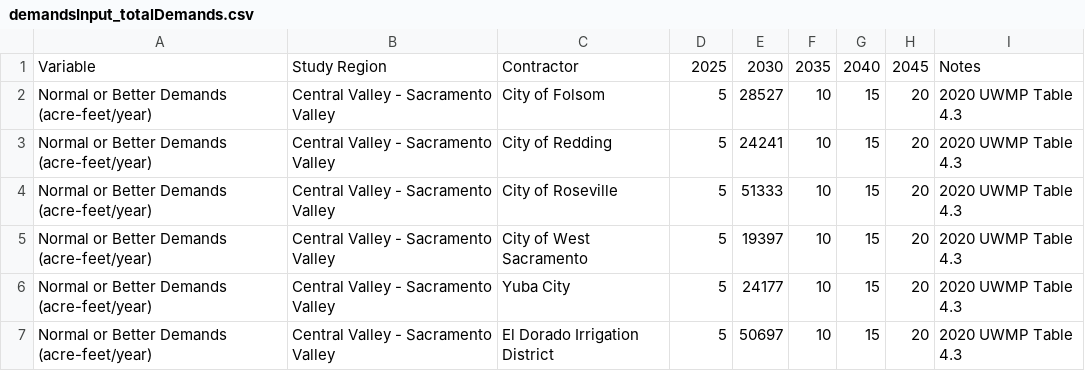
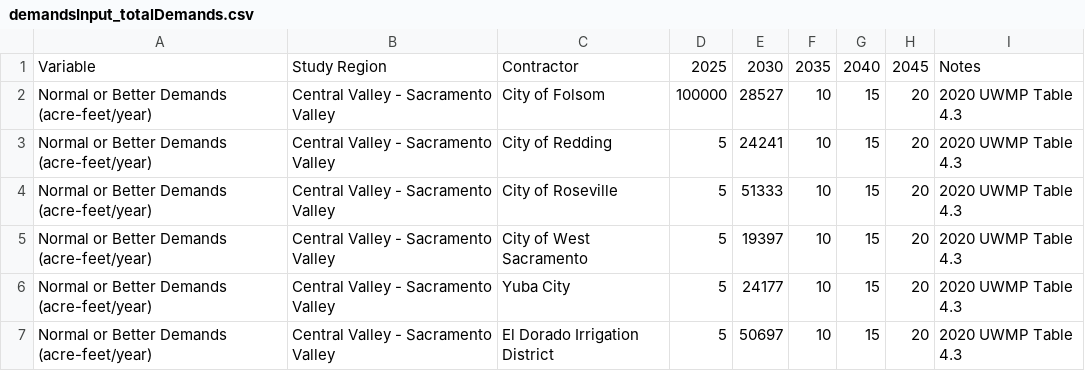
Before and after one commit to dayamuralidharan/California-Urban-Water-Management-Economic-Tool, a CSV file: CaUWMET/src/inputData/demandsInput_totalDemands.csv, drawn as a sheet; only a part is shown.

```diff
--- a/CaUWMET/src/inputData/demandsInput_totalDemands.csv
+++ b/CaUWMET/src/inputData/demandsInput_totalDemands.csv
@@ -1,3 +1,3 @@
 Variable,Study Region,Contractor,2025,2030,2035,2040,2045,Notes
-Normal or Better Demands (acre-feet/year),Central Valley - Sacramento Valley,City of Folsom,5,28527,10,15,20,2020 UWMP Table 4.3
+Normal or Better Demands (acre-feet/year),Central Valley - Sacramento Valley,City of Folsom,100000,28527,10,15,20,2020 UWMP Table 4.3
 Normal or Better Demands (acre-feet/year),Central Valley - Sacramento Valley,City of Redding,5,24241,10,15,20,2020 UWMP Table 4.3
```
Also changed, not shown: 2 other files.
